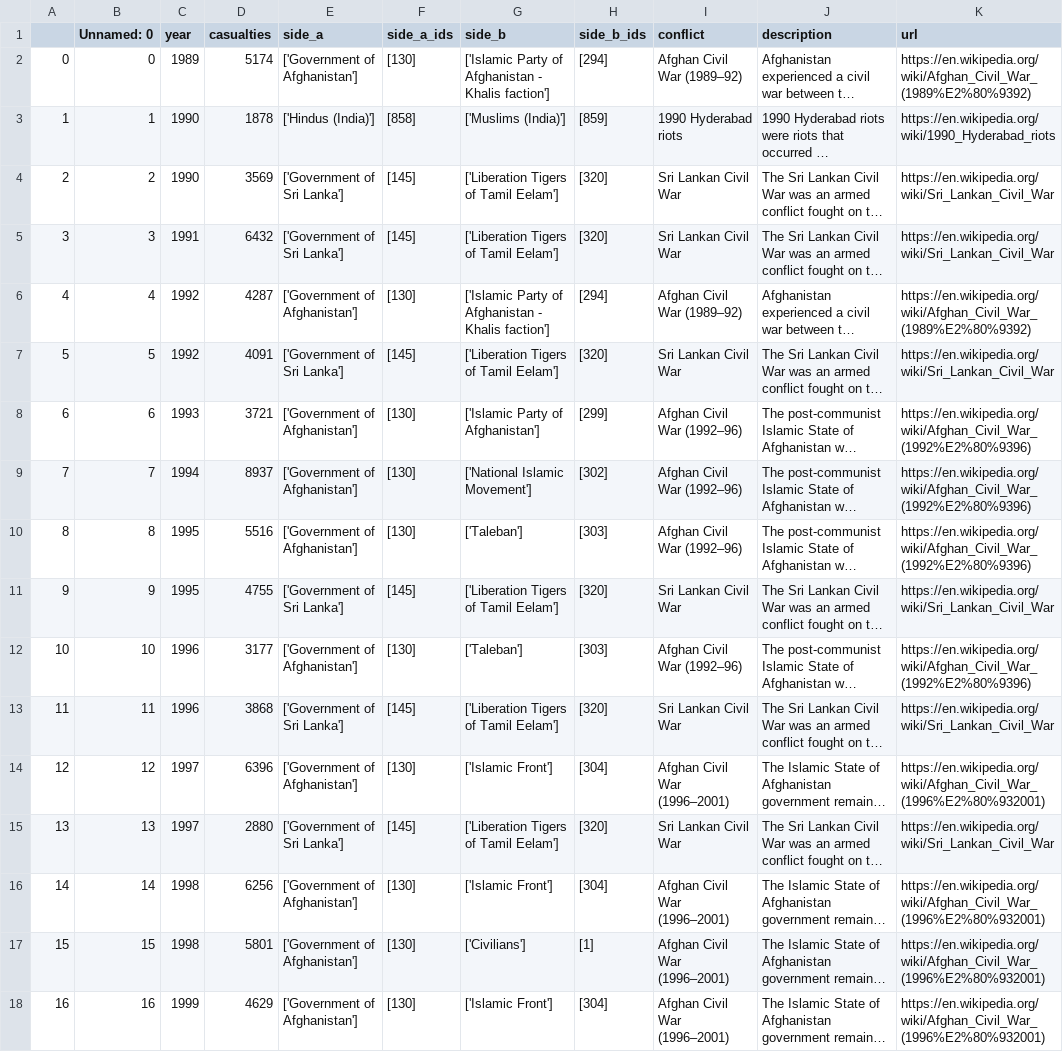
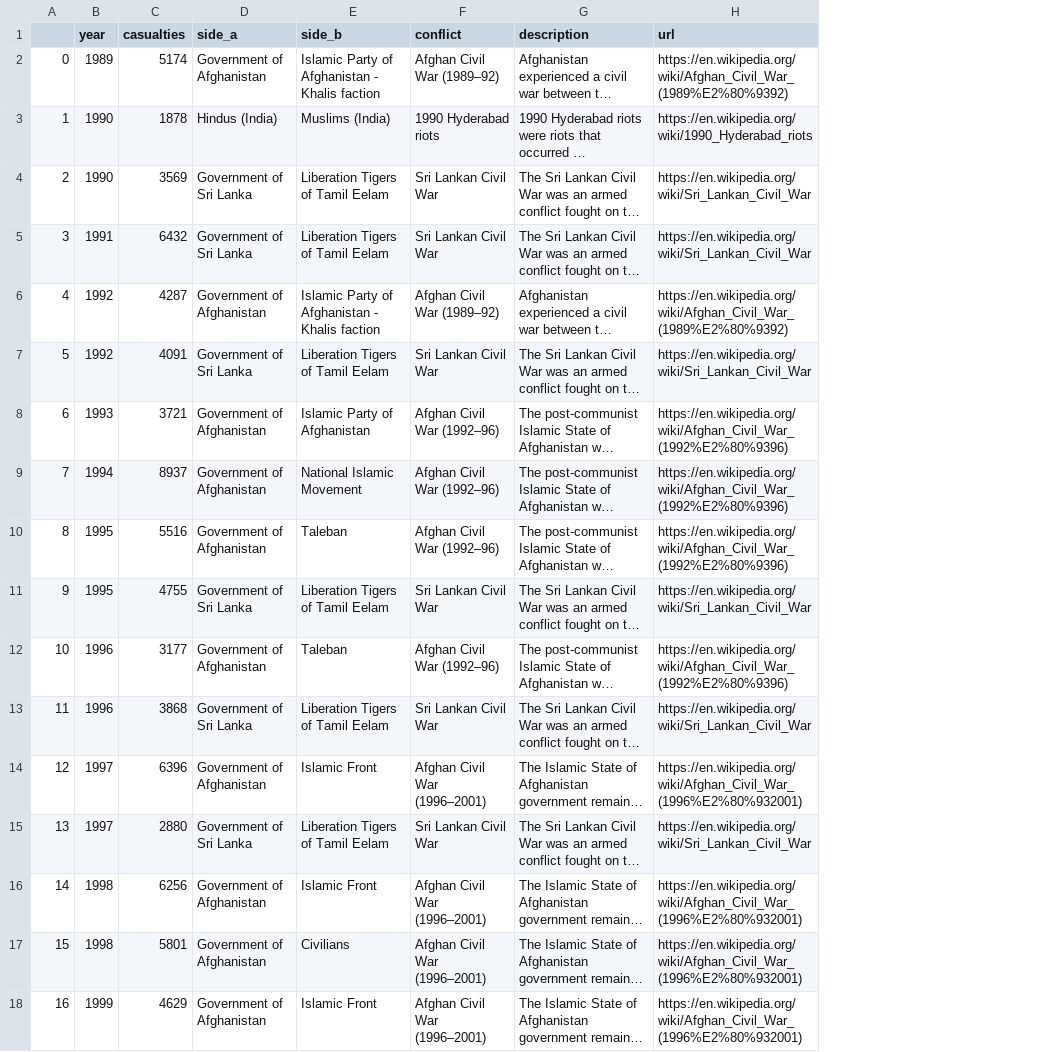
Before and after one commit to armand33/applied_data_analysis_2017, a CSV file: project/data/story/Asia.csv, drawn as a sheet; only a part is shown; long unchanged cells end in …; removed rows and columns are numbered as before the commit, all else as after; the diff covers the shown part only; the diff names each change by its address in the sheet, - before the commit and + after, or states it on an @@ line.

```diff
--- a/project/data/story/Asia.csv
+++ b/project/data/story/Asia.csv
-column B (Unnamed: 0), rows 2-18: 0 | 1 | 2 | 3 | 4 | 5 | 6 | 7 | 8 | 9 | 10 | 11 | 12 | 13 | 14 | 15 | 16
-column F (side_a_ids), rows 2-18: [130] | [858] | [145] | [145] | [130] | [145] | [130] | [130] | [130] | [145] | [130] | [145] | [130] | [145] | [130] | [130] | [130]
-column H (side_b_ids), rows 2-18: [294] | [859] | [320] | [320] | [294] | [320] | [299] | [302] | [303] | [320] | [303] | [320] | [304] | [320] | [304] | [1] | [304]
-D2 (side_a): ['Government of Afghanistan']
+D2 (side_a): Government of Afghanistan
-E2 (side_b): ['Islamic Party of Afghanistan - Khalis faction']
+E2 (side_b): Islamic Party of Afghanistan - Khalis faction
-D3 (side_a): ['Hindus (India)']
+D3 (side_a): Hindus (India)
-E3 (side_b): ['Muslims (India)']
+E3 (side_b): Muslims (India)
-D4:D5 (side_a): ['Government of Sri Lanka']
+D4:D5 (side_a): Government of Sri Lanka
-E4:E5 (side_b): ['Liberation Tigers of Tamil Eelam']
+E4:E5 (side_b): Liberation Tigers of Tamil Eelam
-D6 (side_a): ['Government of Afghanistan']
+D6 (side_a): Government of Afghanistan
-E6 (side_b): ['Islamic Party of Afghanistan - Khalis faction']
+E6 (side_b): Islamic Party of Afghanistan - Khalis faction
-D7 (side_a): ['Government of Sri Lanka']
+D7 (side_a): Government of Sri Lanka
-E7 (side_b): ['Liberation Tigers of Tamil Eelam']
+E7 (side_b): Liberation Tigers of Tamil Eelam
-D8:D10 (side_a): ['Government of Afghanistan']
+D8:D10 (side_a): Government of Afghanistan
-E8 (side_b): ['Islamic Party of Afghanistan']
+E8 (side_b): Islamic Party of Afghanistan
-E9 (side_b): ['National Islamic Movement']
+E9 (side_b): National Islamic Movement
-E10 (side_b): ['Taleban']
+E10 (side_b): Taleban
-D11 (side_a): ['Government of Sri Lanka']
+D11 (side_a): Government of Sri Lanka
-E11 (side_b): ['Liberation Tigers of Tamil Eelam']
+E11 (side_b): Liberation Tigers of Tamil Eelam
-D12 (side_a): ['Government of Afghanistan']
+D12 (side_a): Government of Afghanistan
-E12 (side_b): ['Taleban']
+E12 (side_b): Taleban
-D13 (side_a): ['Government of Sri Lanka']
+D13 (side_a): Government of Sri Lanka
-E13 (side_b): ['Liberation Tigers of Tamil Eelam']
+E13 (side_b): Liberation Tigers of Tamil Eelam
-D14 (side_a): ['Government of Afghanistan']
+D14 (side_a): Government of Afghanistan
-E14 (side_b): ['Islamic Front']
+E14 (side_b): Islamic Front
-D15 (side_a): ['Government of Sri Lanka']
+D15 (side_a): Government of Sri Lanka
-E15 (side_b): ['Liberation Tigers of Tamil Eelam']
+E15 (side_b): Liberation Tigers of Tamil Eelam
-D16:D18 (side_a): ['Government of Afghanistan']
+D16:D18 (side_a): Government of Afghanistan
-E16 (side_b): ['Islamic Front']
+E16 (side_b): Islamic Front
-E17 (side_b): ['Civilians']
+E17 (side_b): Civilians
-E18 (side_b): ['Islamic Front']
+E18 (side_b): Islamic Front
```
Also changed, not shown: 66 edited cells elsewhere in this file, project/data/story/Africa.csv, project/data/story/Americas.csv, 7 other files.
